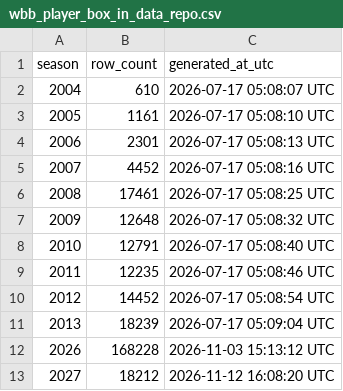
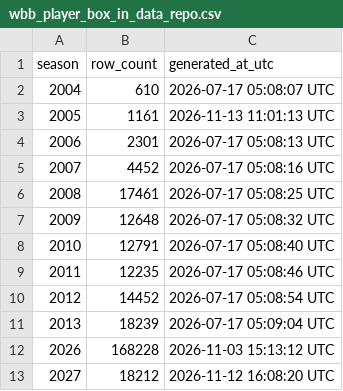
Before and after one commit to sportsdataverse/wehoop-wbb-data, a CSV file: wbb/player_box/wbb_player_box_in_data_repo.csv, drawn as a sheet.

Commit message:
WBB Data backfill player_box (Start: 2005 End: 2005)
Season hole / missing rds found by the 2026-11-13 coverage audit (ClaudeCowork notes/2026-11-13-basketball-coverage-floors-crosslinks.md).

```diff
--- a/wbb/player_box/wbb_player_box_in_data_repo.csv
+++ b/wbb/player_box/wbb_player_box_in_data_repo.csv
@@ -2,3 +2,3 @@ season,row_count,generated_at_utc
 2004,610,2026-07-17 05:08:07 UTC
-2005,1161,2026-07-17 05:08:10 UTC
+2005,1161,2026-11-13 11:01:13 UTC
 2006,2301,2026-07-17 05:08:13 UTC
```
Also changed, not shown: 1 other file.
